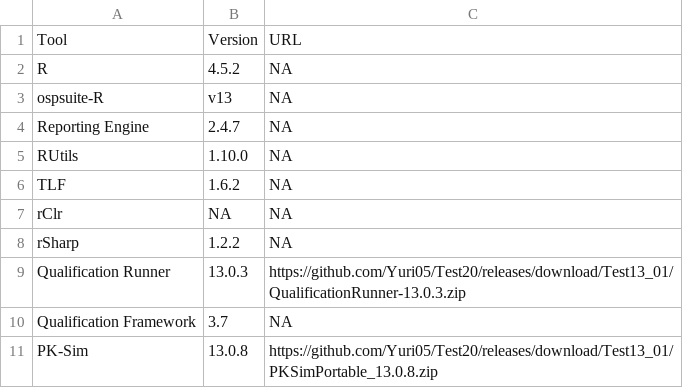
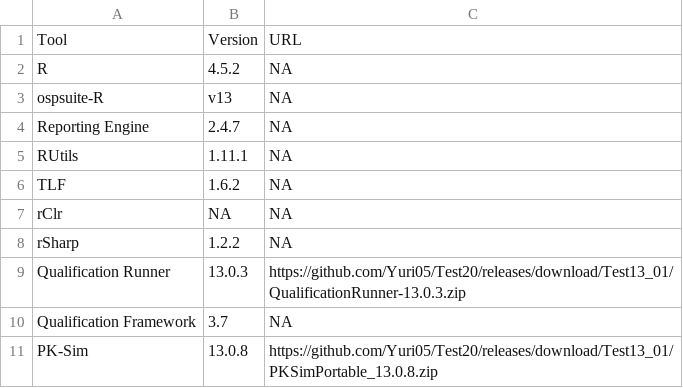
Before and after one commit to Open-Systems-Pharmacology/OSP-Qualification-Reports, a CSV file: tools.csv, drawn as a sheet.

Commit message:
Update tools.csv

```diff
--- a/tools.csv
+++ b/tools.csv
@@ -4,3 +4,3 @@ ospsuite-R,v13,NA
 Reporting Engine,2.4.7,NA
-RUtils,1.10.0,NA
+RUtils,1.11.1,NA
 TLF,1.6.2,NA
```
